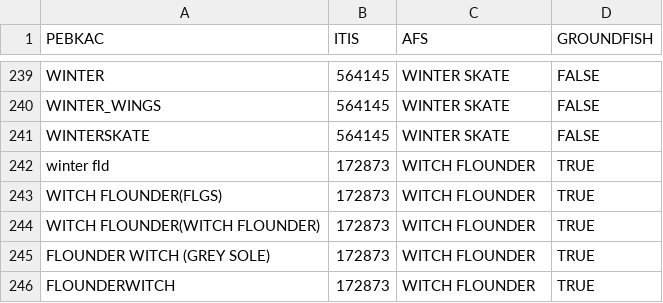
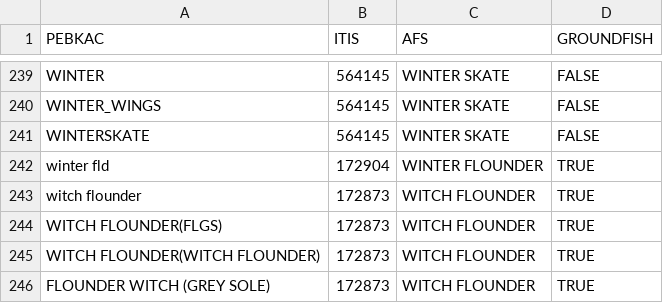
Before and after one commit to gamaynard/-catchReview, a CSV file: species.csv, drawn as a sheet; only a part is shown, gaps mark what is left out; the shorter side is filled out with more unchanged rows.

Commit message:
Update species.csv
added new entry for witch flounder, fixed error in winter flounder

```diff
--- a/species.csv
+++ b/species.csv
@@ -241,3 +241,4 @@ WINTER_WINGS,564145,WINTER SKATE,FALSE
 WINTERSKATE,564145,WINTER SKATE,FALSE
-winter fld,172873,WITCH FLOUNDER,TRUE
+winter fld,172904,WINTER FLOUNDER,TRUE
+witch flounder,172873,WITCH FLOUNDER,TRUE
 WITCH FLOUNDER(FLGS),172873,WITCH FLOUNDER,TRUE
```
